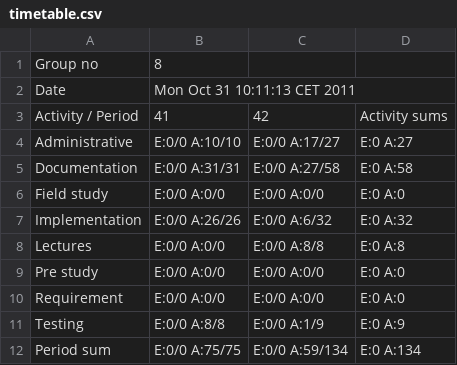
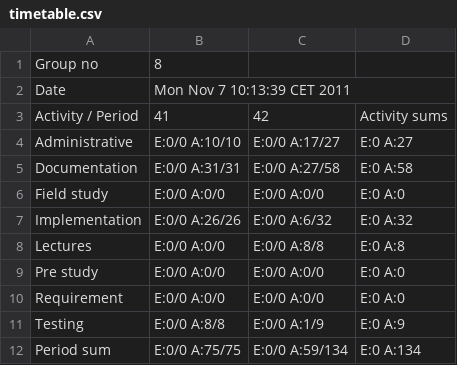
Before and after one commit to cdproject8/Artsdatabanken, a CSV file: doc/timetables/timetable.csv, drawn as a sheet.

```diff
--- a/doc/timetables/timetable.csv
+++ b/doc/timetables/timetable.csv
@@ -1,3 +1,3 @@
 "Group no","8"
-"Date","Mon Oct 31 10:11:13 CET 2011"
+"Date","Mon Nov 7 10:13:39 CET 2011"
 "Activity / Period","41","42","Activity sums"
```
Also changed, not shown: 3 other files.
